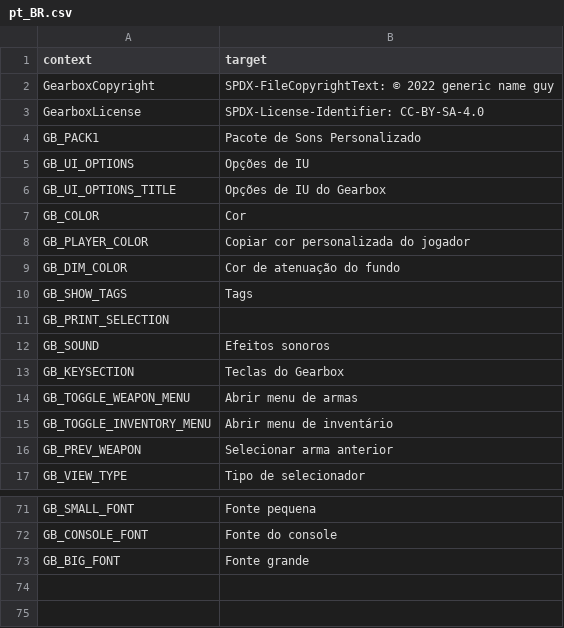
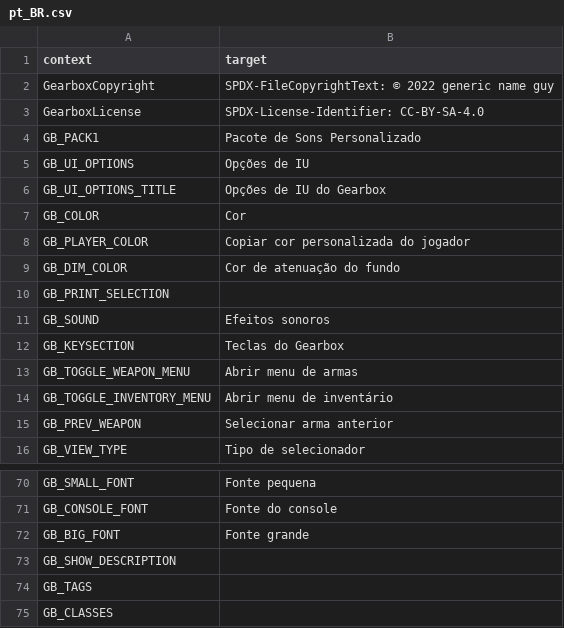
Before and after one commit to mmaulwurff/doom-toolbox, a CSV file: translations/Gearbox/pt_BR.csv, drawn as a sheet; only a part is shown, gaps mark what is left out; removed rows and columns are numbered as before the commit, all else as after; the diff names each change by its address in the sheet, - before the commit and + after, or states it on an @@ line.

```diff
--- a/translations/Gearbox/pt_BR.csv
+++ b/translations/Gearbox/pt_BR.csv
-row 10: GB_SHOW_TAGS | Tags
+row 73: GB_SHOW_DESCRIPTION
+row 74: GB_TAGS
+row 75: GB_CLASSES
```
Also changed, not shown: translations/Gearbox/en_US.csv, translations/Gearbox/ru_RU.csv, 1 other file.
